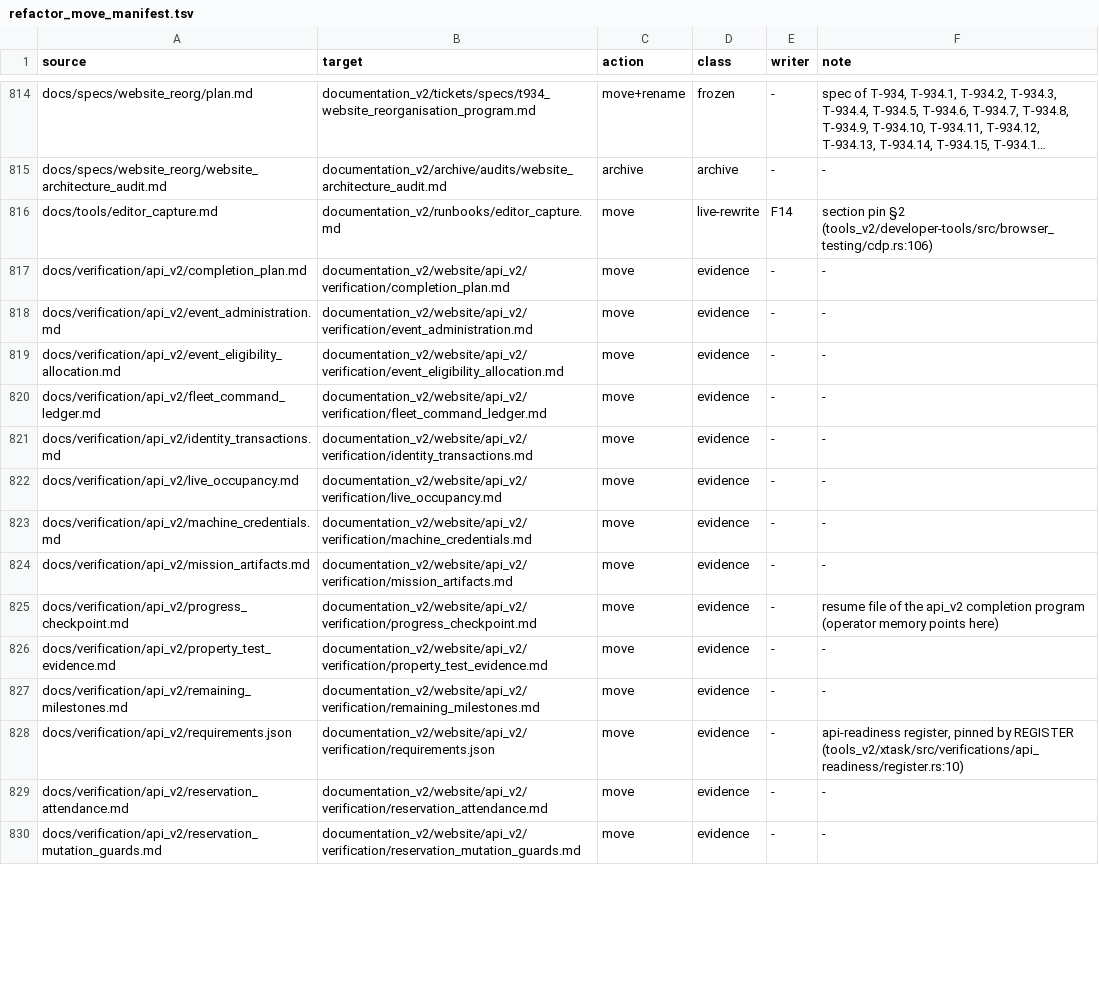
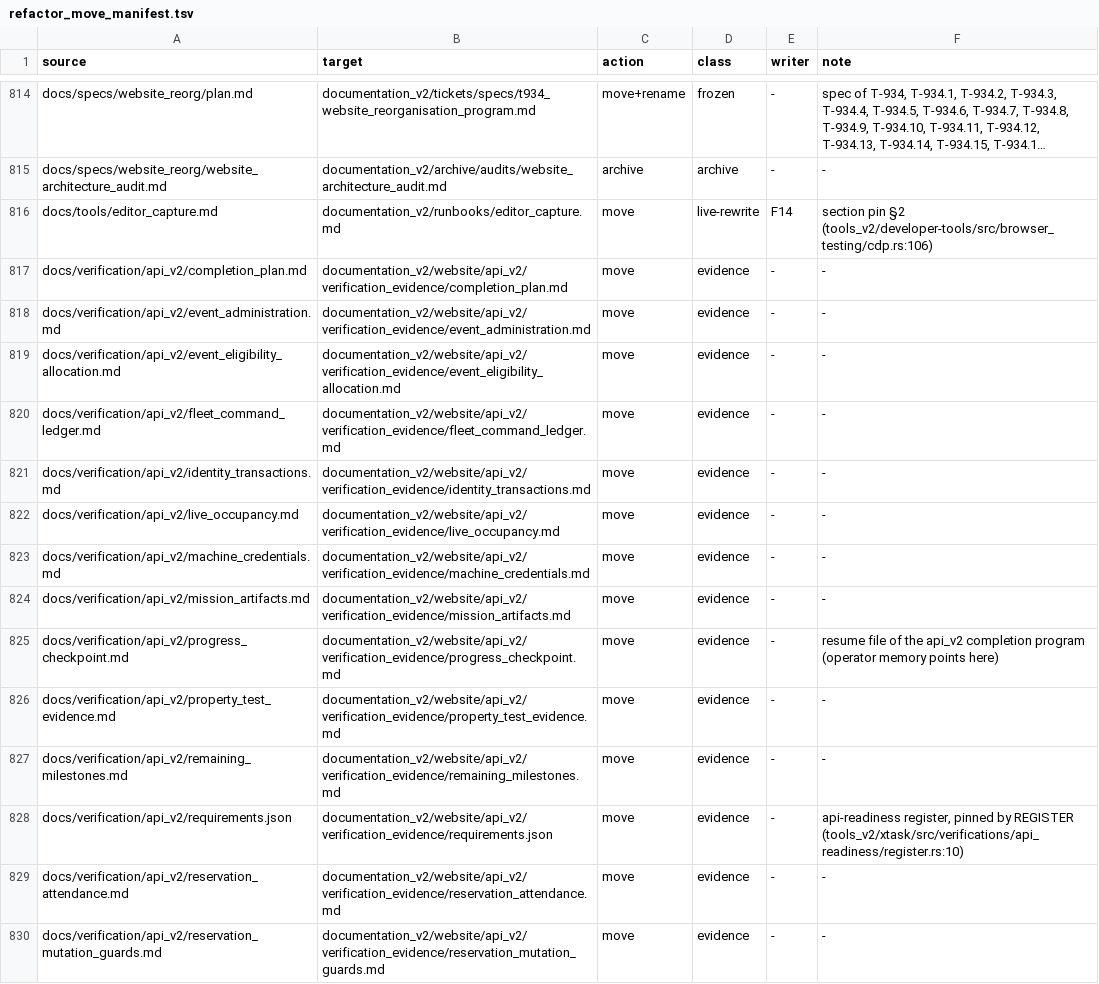
Before and after one commit to darkforce09/TBD-reforger, a TSV file: documentation_v2/refactor_move_manifest.tsv, drawn as a sheet; only a part is shown, gaps mark what is left out; long unchanged cells end in …; the diff covers the shown part only.

```diff
--- a/documentation_v2/refactor_move_manifest.tsv
+++ b/documentation_v2/refactor_move_manifest.tsv
@@ -816,15 +816,15 @@ docs/specs/website_reorg/website_architecture_audit.md	documentation_v2/archive/
 docs/tools/editor_capture.md	documentation_v2/runbooks/editor_capture.md	move	live-rewrite	F14	section pin §2 (tools_v2/developer-tools/src/browser_testing/cdp.rs:106)
-docs/verification/api_v2/completion_plan.md	documentation_v2/website/api_v2/verification/completion_plan.md	move	evidence	-	-
-docs/verification/api_v2/event_administration.md	documentation_v2/website/api_v2/verification/event_administration.md	move	evidence	-	-
-docs/verification/api_v2/event_eligibility_allocation.md	documentation_v2/website/api_v2/verification/event_eligibility_allocation.md	move	evidence	-	-
-docs/verification/api_v2/fleet_command_ledger.md	documentation_v2/website/api_v2/verification/fleet_command_ledger.md	move	evidence	-	-
-docs/verification/api_v2/identity_transactions.md	documentation_v2/website/api_v2/verification/identity_transactions.md	move	evidence	-	-
-docs/verification/api_v2/live_occupancy.md	documentation_v2/website/api_v2/verification/live_occupancy.md	move	evidence	-	-
-docs/verification/api_v2/machine_credentials.md	documentation_v2/website/api_v2/verification/machine_credentials.md	move	evidence	-	-
-docs/verification/api_v2/mission_artifacts.md	documentation_v2/website/api_v2/verification/mission_artifacts.md	move	evidence	-	-
-docs/verification/api_v2/progress_checkpoint.md	documentation_v2/website/api_v2/verification/progress_checkpoint.md	move	evidence	-	resume file of the api_v2 completion program (operator memory points here)
-docs/verification/api_v2/property_test_evidence.md	documentation_v2/website/api_v2/verification/property_test_evidence.md	move	evidence	-	-
-docs/verification/api_v2/remaining_milestones.md	documentation_v2/website/api_v2/verification/remaining_milestones.md	move	evidence	-	-
-docs/verification/api_v2/requirements.json	documentation_v2/website/api_v2/verification/requirements.json	move	evidence	-	api-readiness register, pinned by REGISTER (tools_v2/xtask/src/verifications/api_readiness/register.rs:10)
-docs/verification/api_v2/reservation_attendance.md	documentation_v2/website/api_v2/verification/reservation_attendance.md	move	evidence	-	-
-docs/verification/api_v2/reservation_mutation_guards.md	documentation_v2/website/api_v2/verification/reservation_mutation_guards.md	move	evidence	-	-
+docs/verification/api_v2/completion_plan.md	documentation_v2/website/api_v2/verification_evidence/completion_plan.md	move	evidence	-	-
+docs/verification/api_v2/event_administration.md	documentation_v2/website/api_v2/verification_evidence/event_administration.md	move	evidence	-	-
+docs/verification/api_v2/event_eligibility_allocation.md	documentation_v2/website/api_v2/verification_evidence/event_eligibility_allocation.md	move	evidence	-	-
+docs/verification/api_v2/fleet_command_ledger.md	documentation_v2/website/api_v2/verification_evidence/fleet_command_ledger.md	move	evidence	-	-
+docs/verification/api_v2/identity_transactions.md	documentation_v2/website/api_v2/verification_evidence/identity_transactions.md	move	evidence	-	-
+docs/verification/api_v2/live_occupancy.md	documentation_v2/website/api_v2/verification_evidence/live_occupancy.md	move	evidence	-	-
+docs/verification/api_v2/machine_credentials.md	documentation_v2/website/api_v2/verification_evidence/machine_credentials.md	move	evidence	-	-
+docs/verification/api_v2/mission_artifacts.md	documentation_v2/website/api_v2/verification_evidence/mission_artifacts.md	move	evidence	-	-
+docs/verification/api_v2/progress_checkpoint.md	documentation_v2/website/api_v2/verification_evidence/progress_checkpoint.md	move	evidence	-	resume file of the api_v2 completion program (operator memory points here)
+docs/verification/api_v2/property_test_evidence.md	documentation_v2/website/api_v2/verification_evidence/property_test_evidence.md	move	evidence	-	-
+docs/verification/api_v2/remaining_milestones.md	documentation_v2/website/api_v2/verification_evidence/remaining_milestones.md	move	evidence	-	-
+docs/verification/api_v2/requirements.json	documentation_v2/website/api_v2/verification_evidence/requirements.json	move	evidence	-	api-readiness register, pinned by REGISTER (tools_v2/xtask/src/verifications/api_readiness/register.rs:10)
+docs/verification/api_v2/reservation_attendance.md	documentation_v2/website/api_v2/verification_evidence/reservation_attendance.md	move	evidence	-	-
+docs/verification/api_v2/reservation_mutation_guards.md	documentation_v2/website/api_v2/verification_evidence/reservation_mutation_guards.md	move	evidence	-	-
```
Also changed, not shown: 54 edited cells elsewhere in this file, 8 other files.
